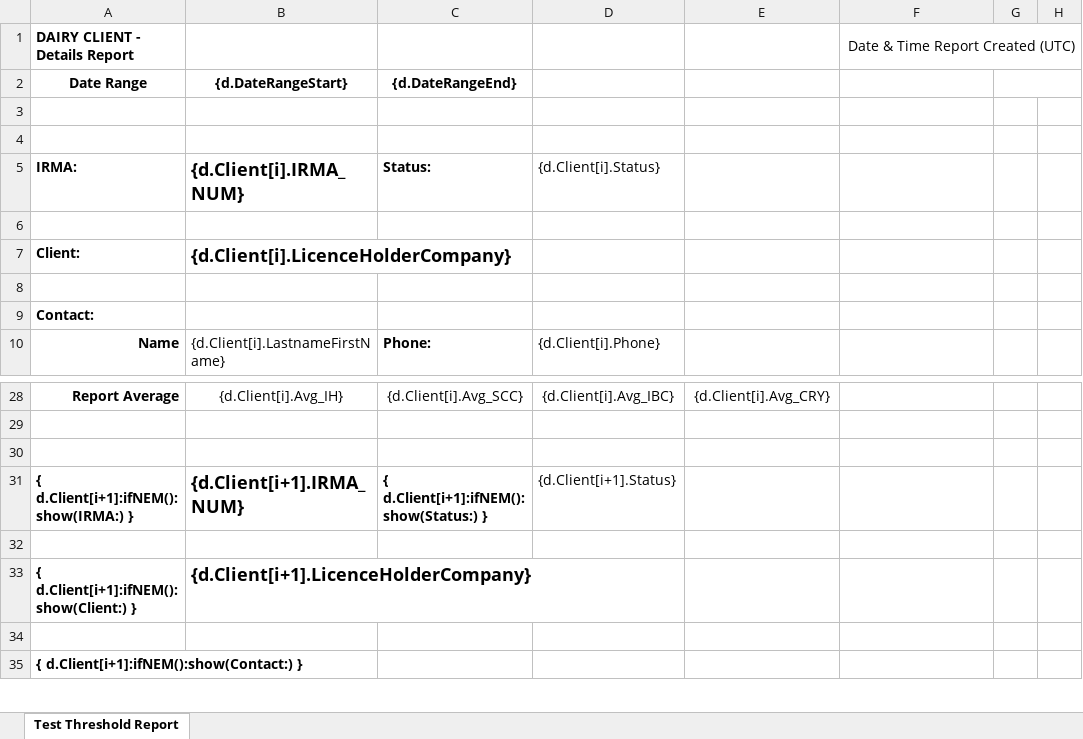
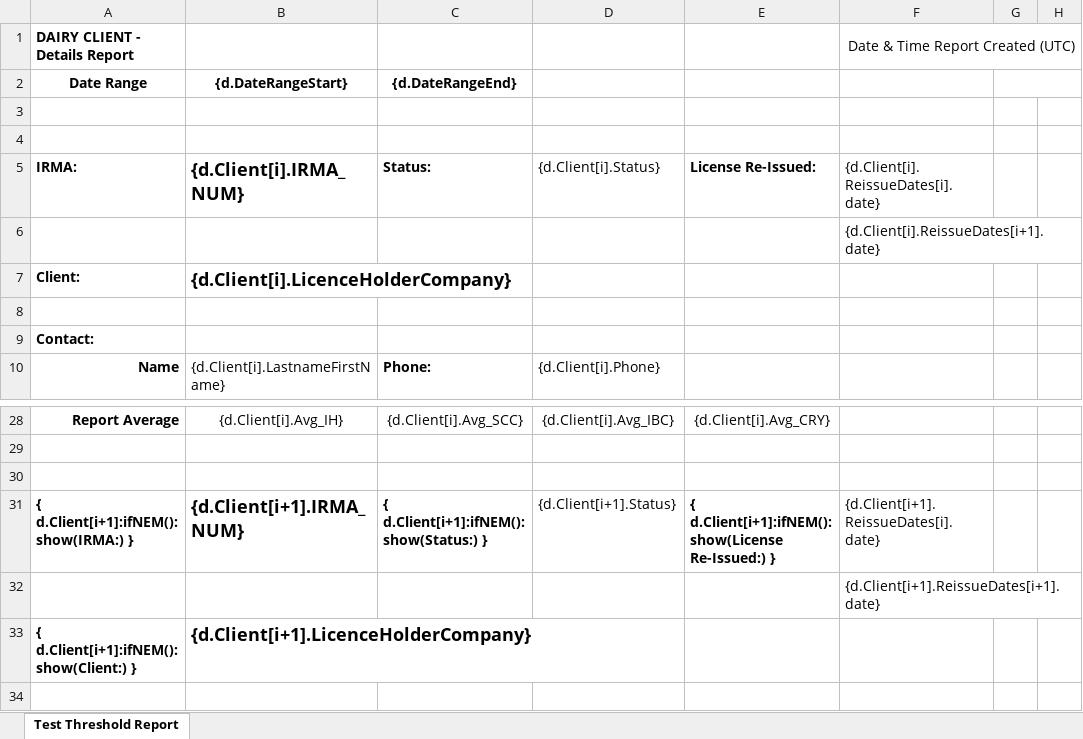
Before and after one commit to bcgov/nr-mals, an Excel workbook: backend/src/static/templates/reports/Dairy_Client_Details_Template.xlsx, sheet Test Threshold Report, drawn as a sheet; only a part is shown, gaps mark what is left out; the shorter side is filled out with more unchanged rows; values as stored, in another font and other column widths than the file's, no borders; the diff names each change by its address in the sheet, - before the commit and + after, or states it on an @@ line.

```diff
--- a/backend/src/static/templates/reports/Dairy_Client_Details_Template.xlsx (sheet Test Threshold Report)
+++ b/backend/src/static/templates/reports/Dairy_Client_Details_Template.xlsx (sheet Test Threshold Report)
-E5: (empty)
+E5: License Re-Issued:
-F5 (Date & Time Report Created (UTC)): (empty)
+F5 (Date & Time Report Created (UTC)): {d.Client[i].ReissueDates[i].date}
-F6 (Date & Time Report Created (UTC)): (empty)
+F6 (Date & Time Report Created (UTC)): {d.Client[i].ReissueDates[i+1].date}
-E31: (empty)
+E31: { d.Client[i+1]:ifNEM():show(License Re-Issued:) }
-F31 (Date & Time Report Created (UTC)): (empty)
+F31 (Date & Time Report Created (UTC)): {d.Client[i+1].ReissueDates[i].date}
-F32 (Date & Time Report Created (UTC)): (empty)
+F32 (Date & Time Report Created (UTC)): {d.Client[i+1].ReissueDates[i+1].date}
```
Also changed, not shown: 1 other file.
